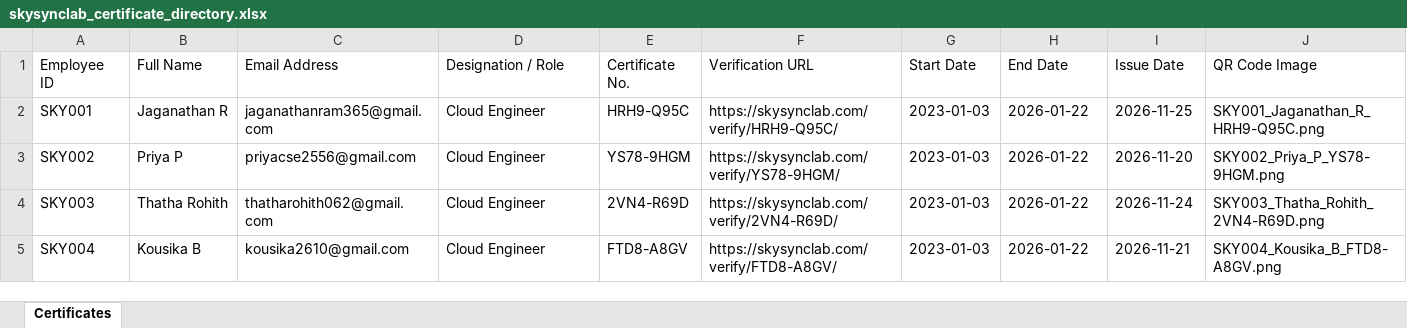
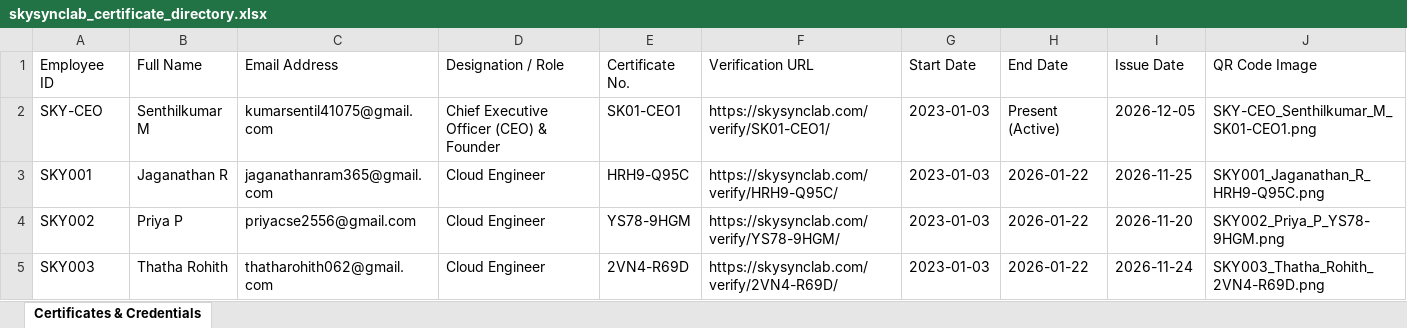
Before and after one commit to SENTHIL-NETXYPER/Skysync, an Excel workbook: public/verify/skysynclab_certificate_directory.xlsx, sheet Certificates & Credentials, drawn as a sheet; only a part is shown; the shorter side is filled out with more unchanged rows; values as stored, in another font and other column widths than the file's, no cell formats; the diff names each change by its address in the sheet, - before the commit and + after, or states it on an @@ line.

Commit message:
feat: add Founder & CEO Senthilkumar M (SKY-CEO / SK01-CEO1) with executive credential view, QR codes, and updated directory

```diff
--- a/public/verify/skysynclab_certificate_directory.xlsx (sheet Certificates & Credentials)
+++ b/public/verify/skysynclab_certificate_directory.xlsx (sheet Certificates & Credentials)
-sheet tab: Certificates
+sheet tab: Certificates & Credentials
+row 2: SKY-CEO | Senthilkumar M | kumarsentil41075@gmail.com | Chief Executive Officer (CEO) & Founder | SK01-CEO1 | https://skysynclab.com/verify/SK01-CEO1/ | 2023-01-03 | Present (Active) | 2026-12-05 | SKY-CEO_Senthilkumar_M_SK01-CEO1.png
```
Also changed, not shown: cell formats, skysynclab_certificate_directory.xlsx, 11 other files.
